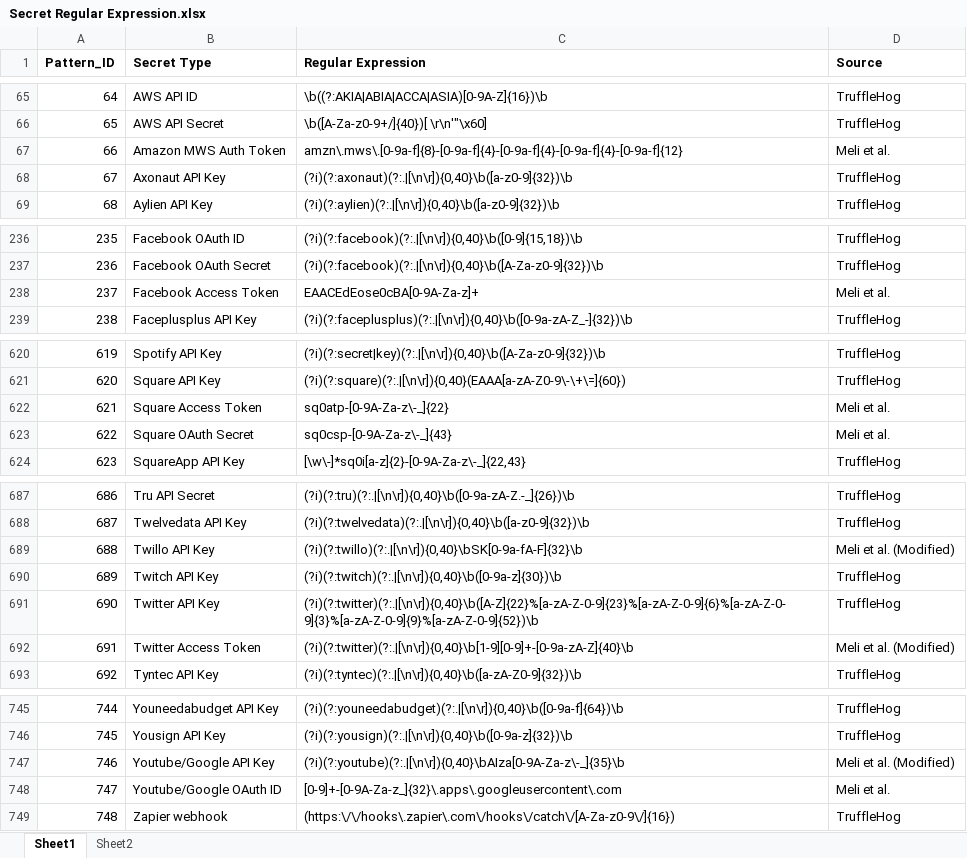
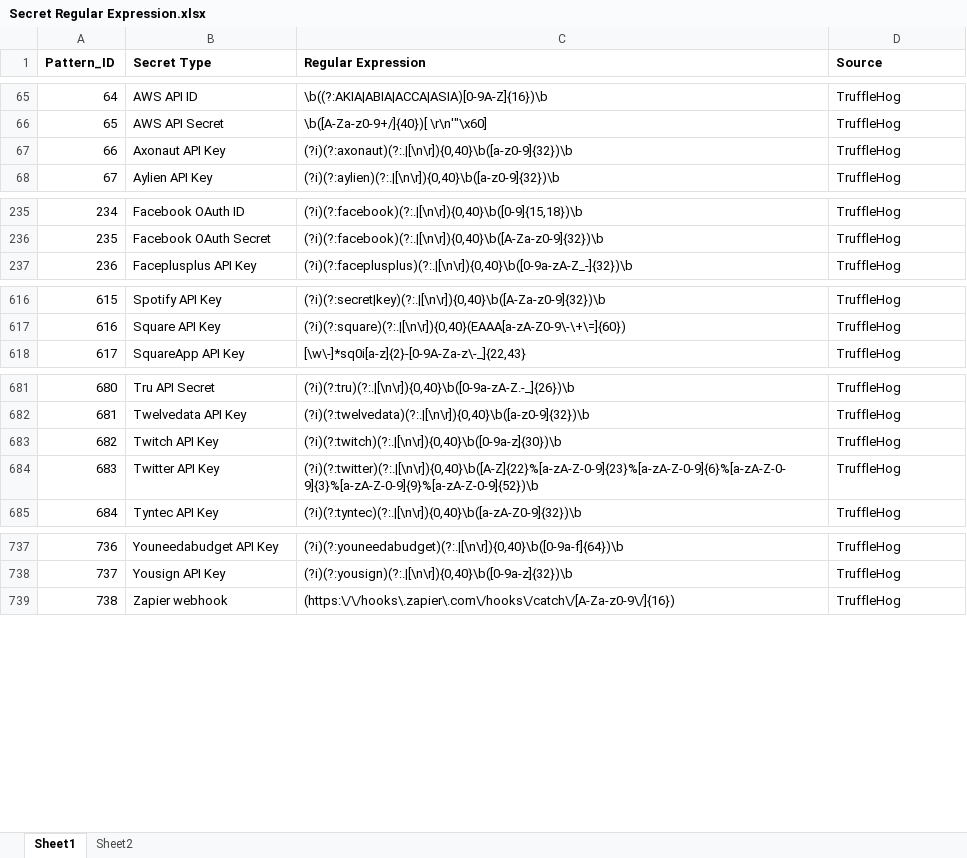
Before and after one commit to marckgt7/ICT_project, an Excel workbook: Secret Regular Expression.xlsx, sheet Sheet1, drawn as a sheet; only a part is shown, gaps mark what is left out; values as stored, in another font and other column widths than the file's, no borders; charts and pictures not drawn; the diff covers the shown part only; the diff names each change by its address in the sheet, - before the commit and + after, or states it on an @@ line.

```diff
--- a/Secret Regular Expression.xlsx (sheet Sheet1)
+++ b/Secret Regular Expression.xlsx (sheet Sheet1)
@@ column A (Pattern_ID) renumbered from row 2 down @@
-row 67: 66 | Amazon MWS Auth Token | amzn\.mws\.[0-9a-f]{8}-[0-9a-f]{4}-[0-9a-f]{4}-[0-9a-f]{4}-[0-9a-f]{12} | Meli et al.
-row 238: 237 | Facebook Access Token | EAACEdEose0cBA[0-9A-Za-z]+ | Meli et al.
-row 622: 621 | Square Access Token | sq0atp-[0-9A-Za-z\-_]{22} | Meli et al.
-row 623: 622 | Square OAuth Secret | sq0csp-[0-9A-Za-z\-_]{43} | Meli et al.
-row 689: 688 | Twillo API Key | (?i)(?:twillo)(?:.|[\n\r]){0,40}\bSK[0-9a-fA-F]{32}\b | Meli et al. (Modified)
-row 692: 691 | Twitter Access Token | (?i)(?:twitter)(?:.|[\n\r]){0,40}\b[1-9][0-9]+-[0-9a-zA-Z]{40}\b | Meli et al. (Modified)
-row 747: 746 | Youtube/Google API Key | (?i)(?:youtube)(?:.|[\n\r]){0,40}\bAIza[0-9A-Za-z\-_]{35}\b | Meli et al. (Modified)
-row 748: 747 | Youtube/Google OAuth ID | [0-9]+-[0-9A-Za-z_]{32}\.apps\.googleusercontent\.com | Meli et al.
```
Also changed, not shown: 2 removed rows and cell formats elsewhere in this sheet, charts or pictures, 15 other files.
